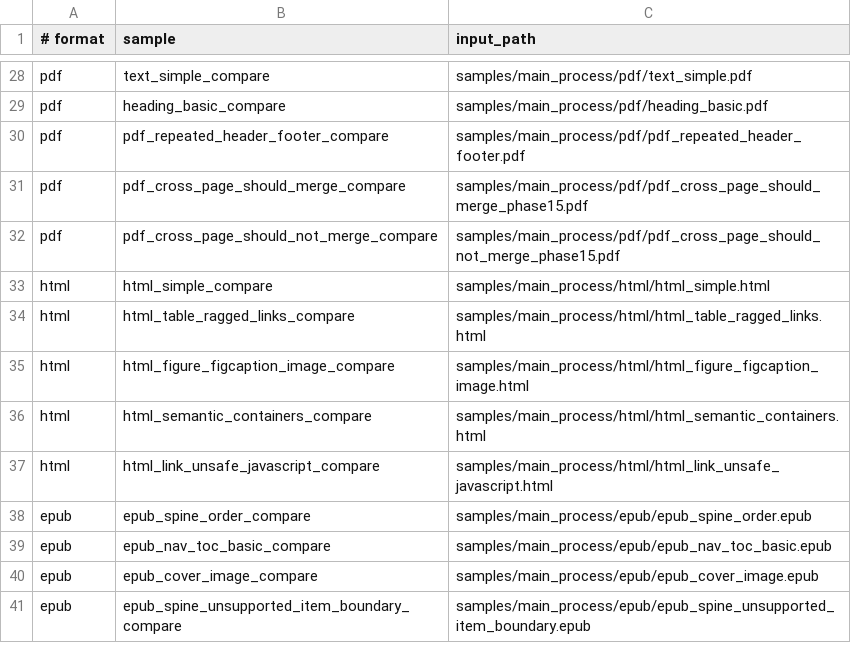
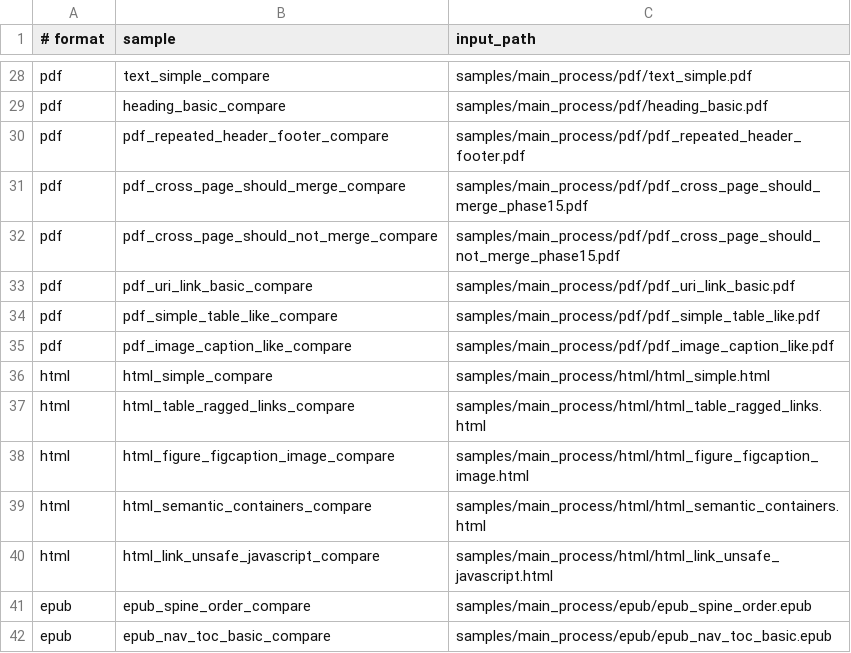
Before and after one commit to ZSeanYves/markitdown, a TSV file: samples/benchmark/compare_corpus.tsv, drawn as a sheet; only a part is shown, gaps mark what is left out; the shorter side is filled out with more unchanged rows; the diff names each change by its address in the sheet, - before the commit and + after, or states it on an @@ line.

```diff
--- a/samples/benchmark/compare_corpus.tsv
+++ b/samples/benchmark/compare_corpus.tsv
+row 33: pdf | pdf_uri_link_basic_compare | samples/main_process/pdf/pdf_uri_link_basic.pdf
+row 34: pdf | pdf_simple_table_like_compare | samples/main_process/pdf/pdf_simple_table_like.pdf
+row 35: pdf | pdf_image_caption_like_compare | samples/main_process/pdf/pdf_image_caption_like.pdf
```
Also changed, not shown: samples/benchmark/corpus.tsv, 43 other files.
